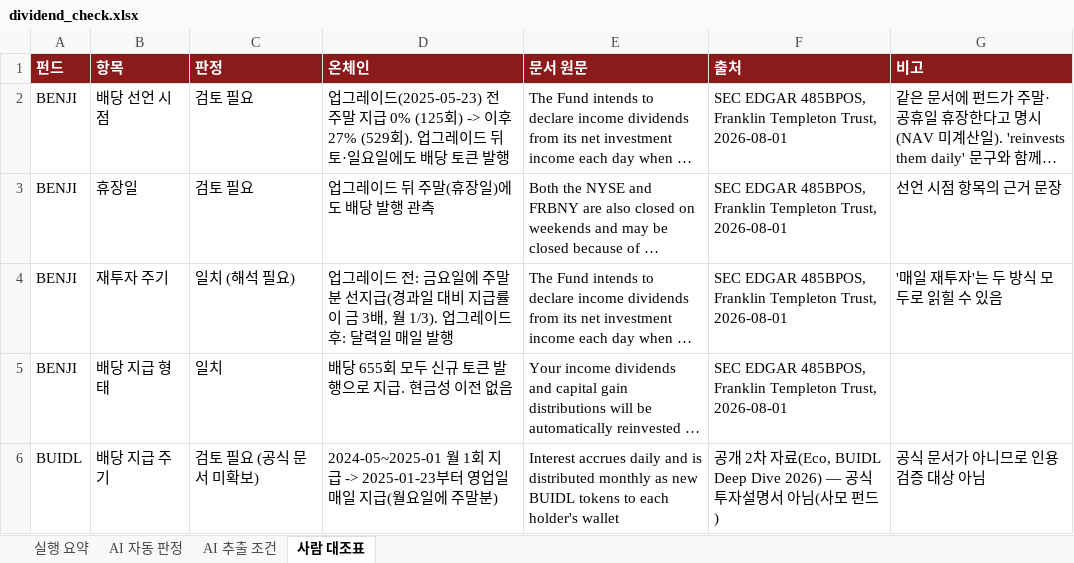
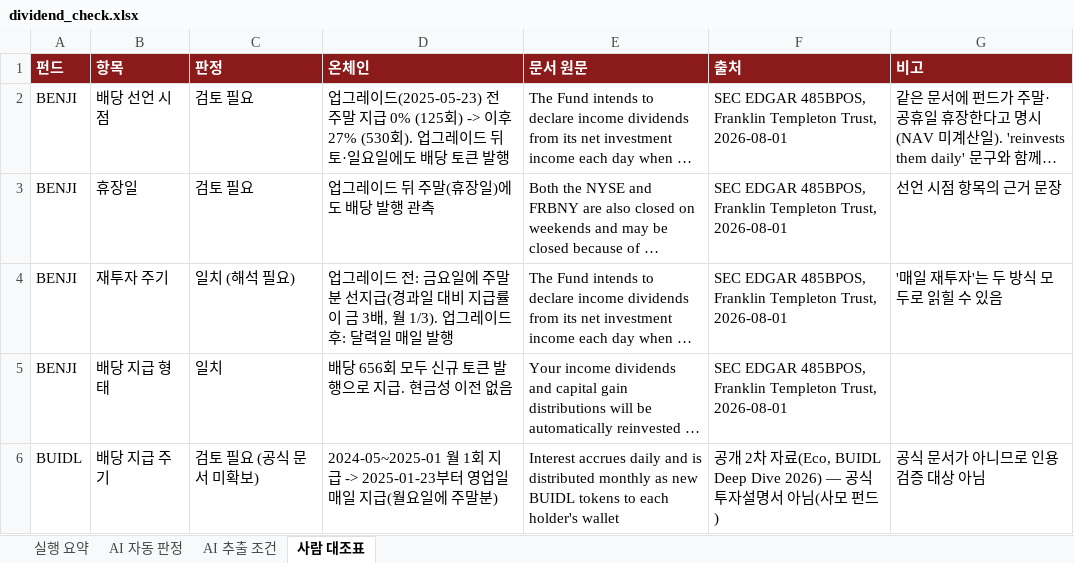
Before and after one commit to TaeJinKim0930/sto-dividend-dashboard, an Excel workbook: reports/dividend_check.xlsx, sheet 사람 대조표, drawn as a sheet; long unchanged cells end in …; values as stored, in another font and other column widths than the file's, no borders; the diff names each change by its address in the sheet, - before the commit and + after, or states it on an @@ line.

```diff
--- a/reports/dividend_check.xlsx (sheet 사람 대조표)
+++ b/reports/dividend_check.xlsx (sheet 사람 대조표)
-D2 (온체인): …이후 27% (529회). 업그…
+D2 (온체인): …이후 27% (530회). 업그…
-D5 (온체인): 배당 655회 모두 신규 토큰 발행으로 지급. 현금성 이전 없음
+D5 (온체인): 배당 656회 모두 신규 토큰 발행으로 지급. 현금성 이전 없음
```
Also changed, not shown: sheet 실행 요약, sheet AI 추출 조건, sheet AI 자동 판정, 33 other files.
